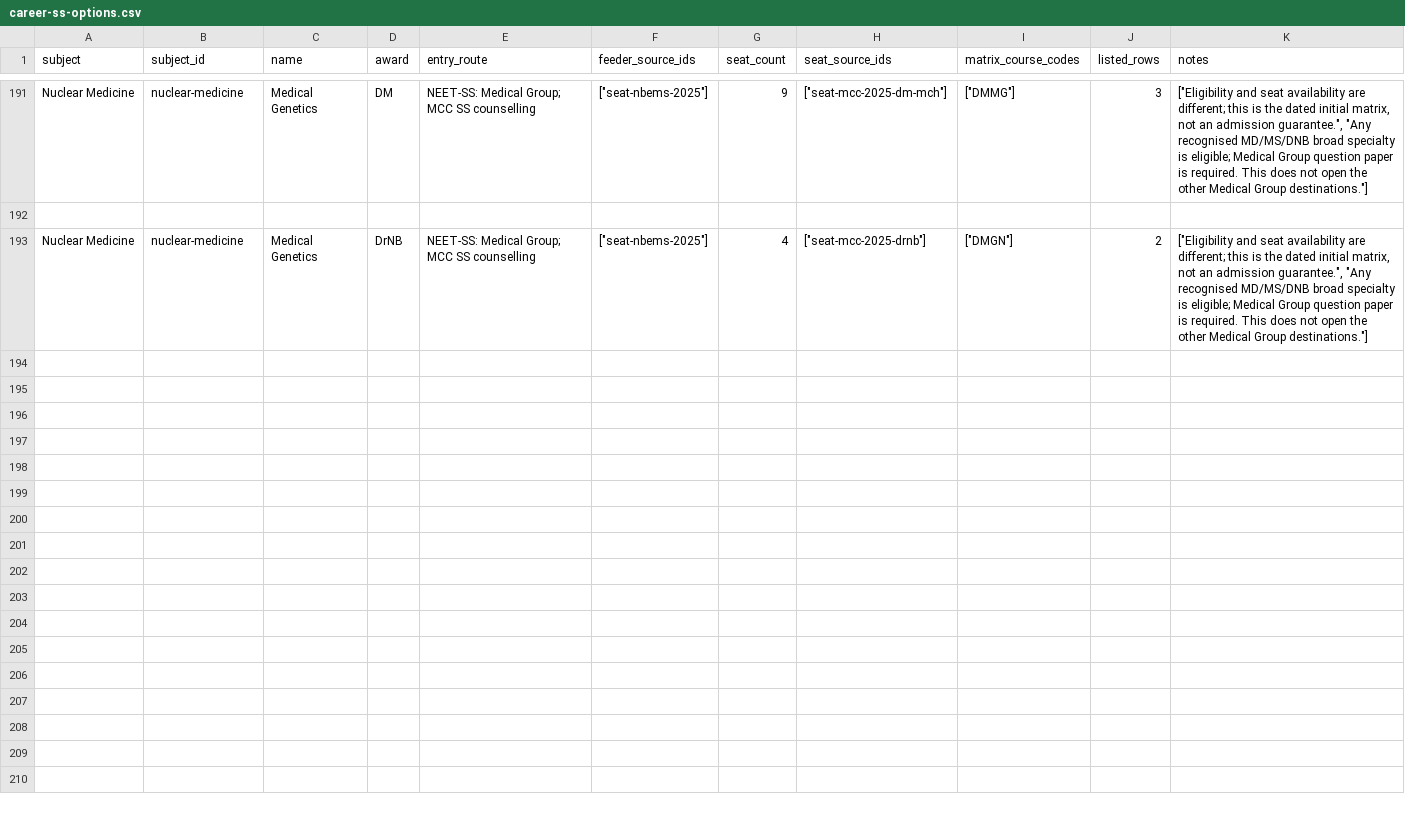
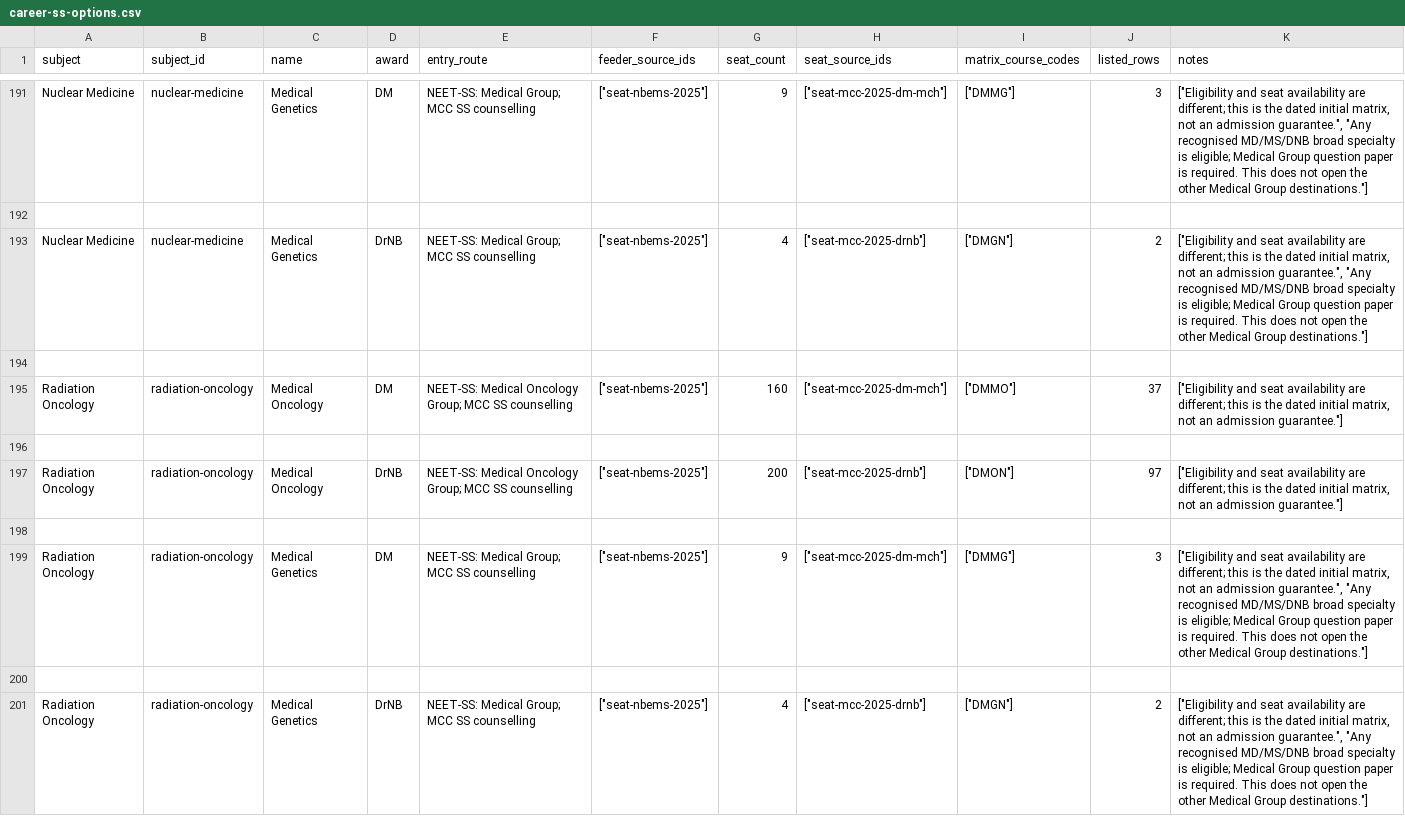
Before and after one commit to pramod-zillella/neet-specialty-knowledge-base, a CSV file: exports/career-ss-options.csv, drawn as a sheet; only a part is shown, gaps mark what is left out.

```diff
--- a/exports/career-ss-options.csv
+++ b/exports/career-ss-options.csv
@@ -193 +193,9 @@ Nuclear Medicine,nuclear-medicine,Medical Genetics,DM,NEET-SS: Medical Group; MC
 Nuclear Medicine,nuclear-medicine,Medical Genetics,DrNB,NEET-SS: Medical Group; MCC SS counselling,"[""seat-nbems-2025""]",4,"[""seat-mcc-2025-drnb""]","[""DMGN""]",2,"[""Eligibility and seat availability are different; this is the dated initial matrix, not an admission guarantee."", ""Any recognised MD/MS/DNB broad specialty is eligible; Medical Group question paper is required. This does not open the other Medical Group destinations.""]"
+
+Radiation Oncology,radiation-oncology,Medical Oncology,DM,NEET-SS: Medical Oncology Group; MCC SS counselling,"[""seat-nbems-2025""]",160,"[""seat-mcc-2025-dm-mch""]","[""DMMO""]",37,"[""Eligibility and seat availability are different; this is the dated initial matrix, not an admission guarantee.""]"
+
+Radiation Oncology,radiation-oncology,Medical Oncology,DrNB,NEET-SS: Medical Oncology Group; MCC SS counselling,"[""seat-nbems-2025""]",200,"[""seat-mcc-2025-drnb""]","[""DMON""]",97,"[""Eligibility and seat availability are different; this is the dated initial matrix, not an admission guarantee.""]"
+
+Radiation Oncology,radiation-oncology,Medical Genetics,DM,NEET-SS: Medical Group; MCC SS counselling,"[""seat-nbems-2025""]",9,"[""seat-mcc-2025-dm-mch""]","[""DMMG""]",3,"[""Eligibility and seat availability are different; this is the dated initial matrix, not an admission guarantee."", ""Any recognised MD/MS/DNB broad specialty is eligible; Medical Group question paper is required. This does not open the other Medical Group destinations.""]"
+
+Radiation Oncology,radiation-oncology,Medical Genetics,DrNB,NEET-SS: Medical Group; MCC SS counselling,"[""seat-nbems-2025""]",4,"[""seat-mcc-2025-drnb""]","[""DMGN""]",2,"[""Eligibility and seat availability are different; this is the dated initial matrix, not an admission guarantee."", ""Any recognised MD/MS/DNB broad specialty is eligible; Medical Group question paper is required. This does not open the other Medical Group destinations.""]"
```
Also changed, not shown: exports/career-salaries.csv, 7 other files.
